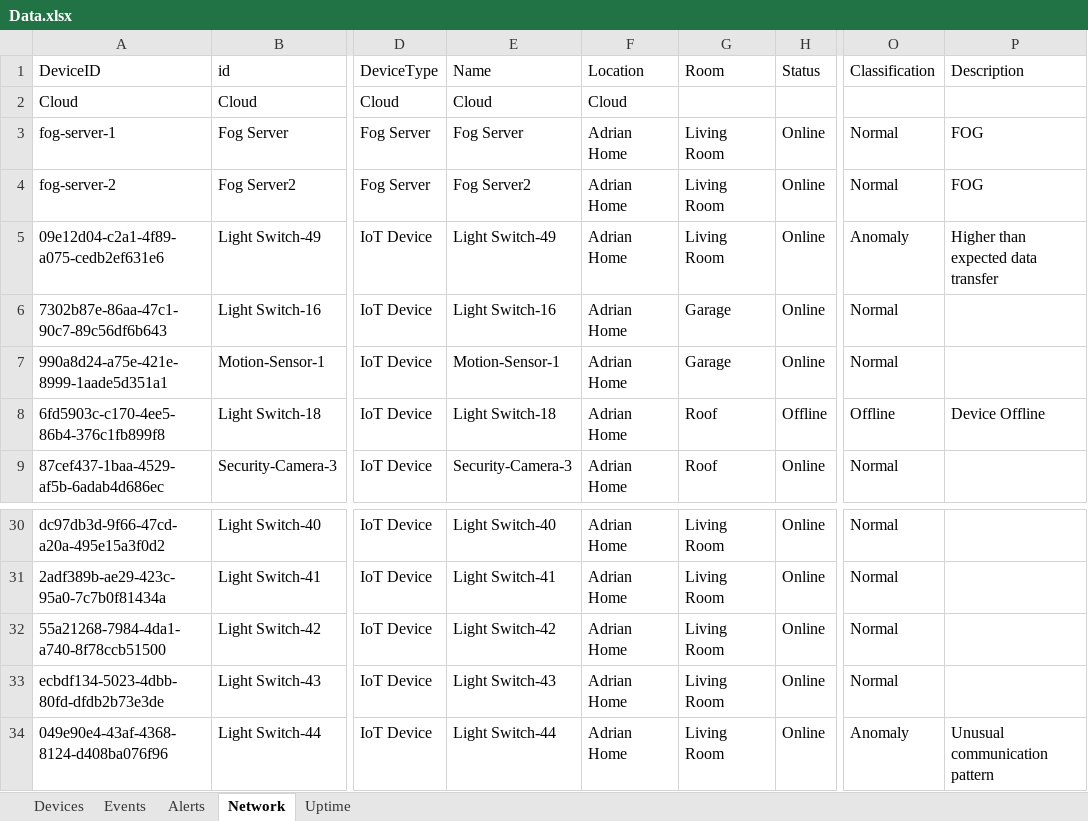
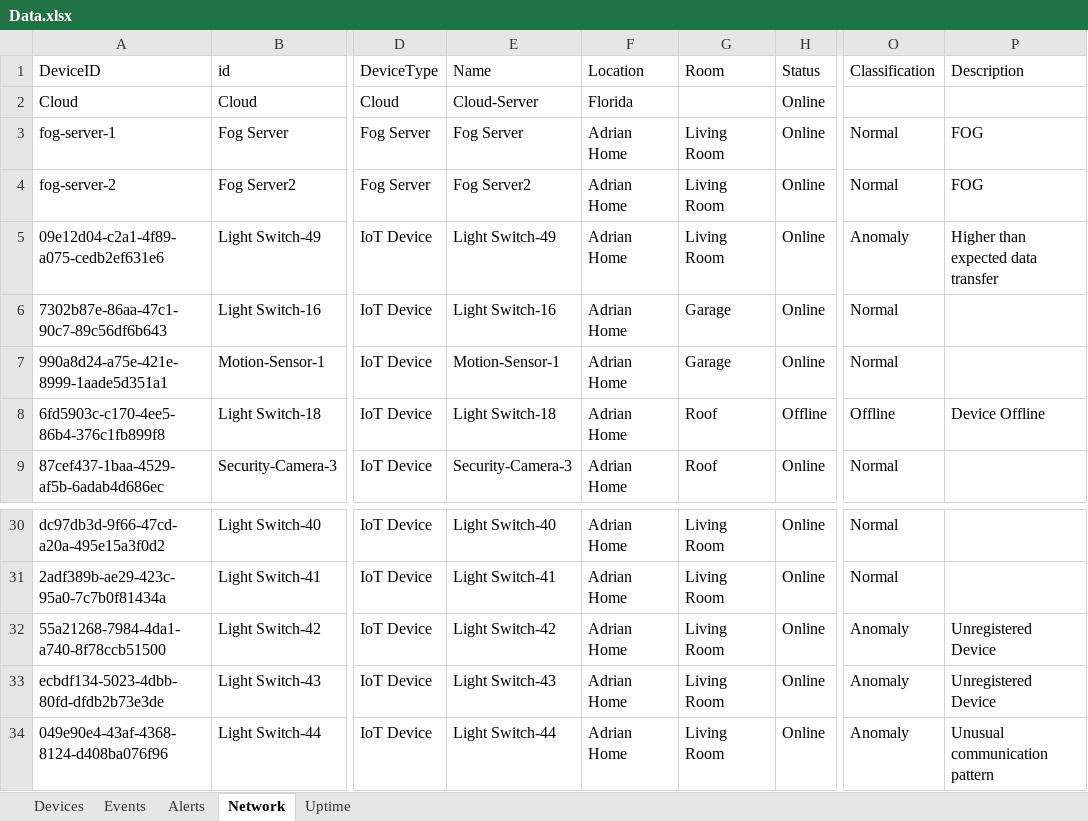
Before and after one commit to Janon000/fog-server, an Excel workbook: src/Data.xlsx, sheet Network, drawn as a sheet; only a part is shown, gaps mark what is left out; values as stored, in another font and other column widths than the file's, no borders; the diff names each change by its address in the sheet, - before the commit and + after, or states it on an @@ line.

```diff
--- a/src/Data.xlsx (sheet Network)
+++ b/src/Data.xlsx (sheet Network)
-E2 (Name): Cloud
+E2 (Name): Cloud-Server
-F2 (Location): Cloud
+F2 (Location): Florida
-H2 (Status): (empty)
+H2 (Status): Online
-O32:O33 (Classification): Normal
+O32:O33 (Classification): Anomaly
-P32:P33 (Description): (empty)
+P32:P33 (Description): Unregistered Device
```
Also changed, not shown: sheet Alerts, sheet Devices, 15 other files.
